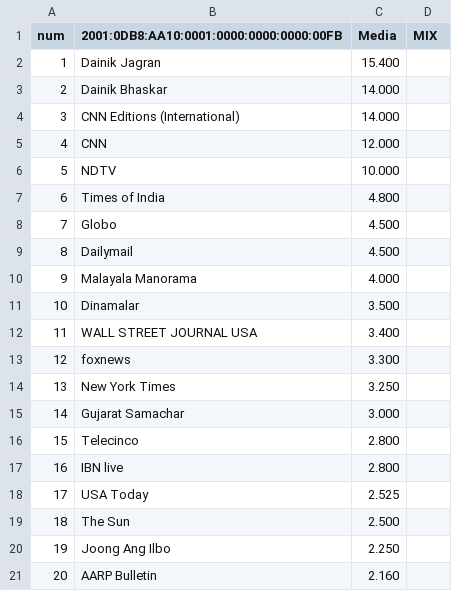
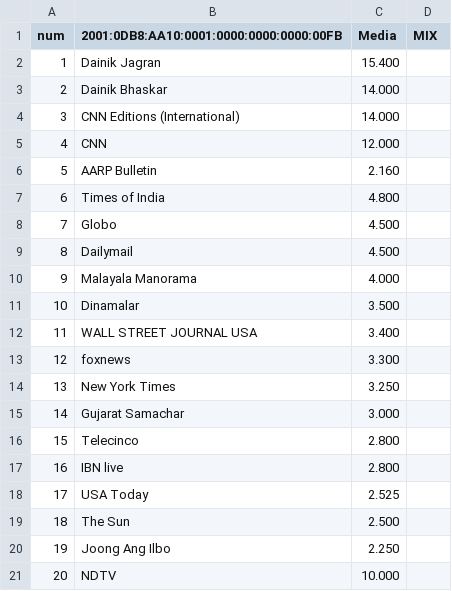
Before and after one commit to MikasaAl4naya/headingReader, a CSV file: tables/ipv6.csv, drawn as a sheet.

```diff
--- a/tables/ipv6.csv
+++ b/tables/ipv6.csv
@@ -5,3 +5,3 @@ num,2001:0DB8:AA10:0001:0000:0000:0000:00FB, Media, MIX
 4, CNN, 12.000
-5, NDTV, 10.000
+5, AARP Bulletin, 2.160
 6, Times of India, 4.800
@@ -20,2 +20,2 @@ num,2001:0DB8:AA10:0001:0000:0000:0000:00FB, Media, MIX
 19, Joong Ang Ilbo, 2.250
-20, AARP Bulletin, 2.160
+20, NDTV, 10.000
```
Also changed, not shown: 2 other files.
